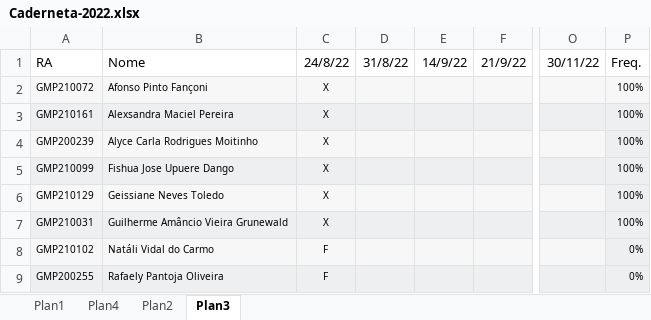
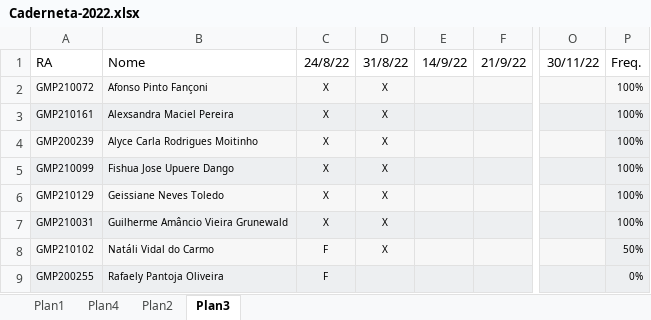
Before and after one commit to arpanosso/delineamentos22, an Excel workbook: misc/Caderneta-2022.xlsx, sheet Plan3, drawn as a sheet; only a part is shown, gaps mark what is left out; values as stored, in another font and other column widths than the file's, no borders; conditional formats not drawn; the diff names each change by its address in the sheet, - before the commit and + after, or states it on an @@ line.

```diff
--- a/misc/Caderneta-2022.xlsx (sheet Plan3)
+++ b/misc/Caderneta-2022.xlsx (sheet Plan3)
-D2:D8: (empty)
+D2:D8: X
-P8: 0%
+P8: 50%
```
Also changed, not shown: charts or pictures, 1 other file.
